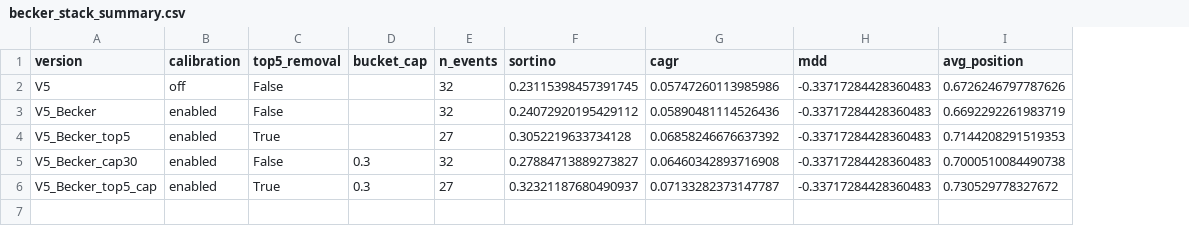
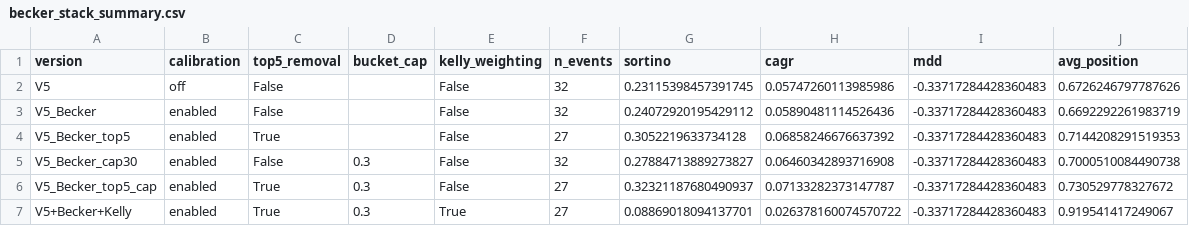
Before and after one commit to umran-n/cassandra-risk-replication, a CSV file: outputs/becker/becker_stack_summary.csv, drawn as a sheet; the diff names each change by its address in the sheet, - before the commit and + after, or states it on an @@ line.

```diff
--- a/outputs/becker/becker_stack_summary.csv
+++ b/outputs/becker/becker_stack_summary.csv
+column E (kelly_weighting), rows 2-6: all False
+row 7: V5+Becker+Kelly | enabled | True | 0.3 | True | 27 | 0.08869018094137701 | 0.026378160074570722 | -0.33717284428360483 | 0.919541417249067
```
Also changed, not shown: outputs/becker/risk_decomposition.csv, 5 other files.
